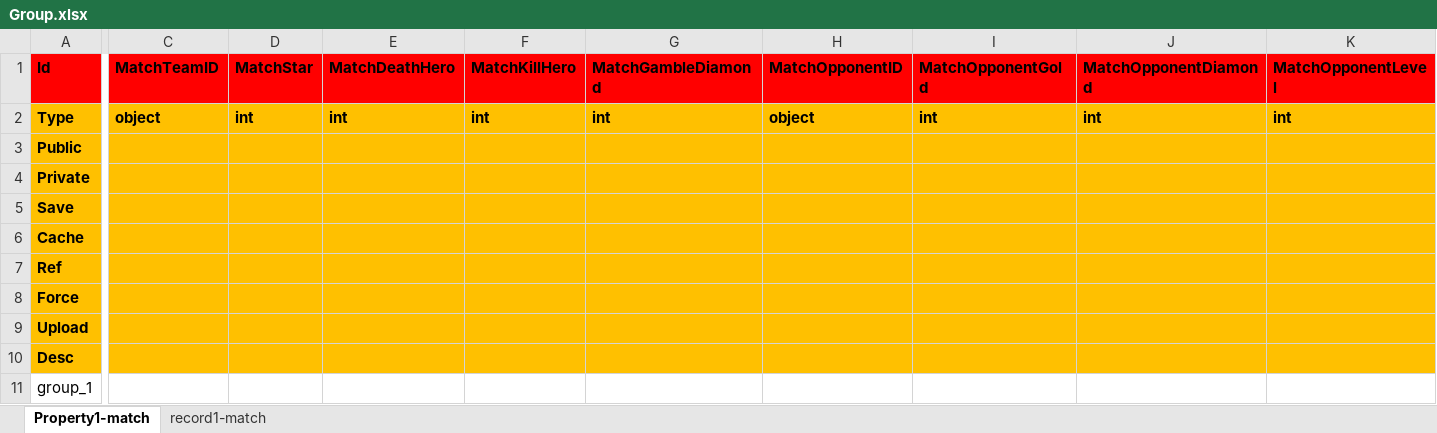
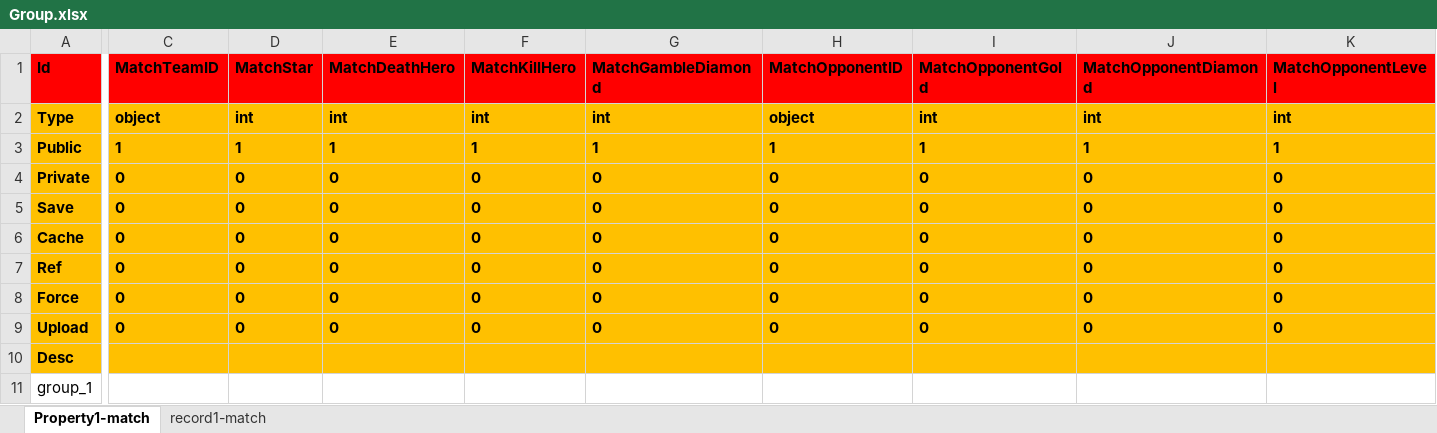
Before and after one commit to hu-81/NoahGameFramee, an Excel workbook: _Out/NFDataCfg/Excel/Group.xlsx, sheet Property1-match, drawn as a sheet; only a part is shown, gaps mark what is left out; values as stored, in another font and other column widths than the file's, no borders; removed rows and columns are numbered as before the commit, all else as after; rows hold the shown columns only; the diff covers the shown part only; the diff names each change by its address in the sheet, - before the commit and + after, or states it on an @@ line.

Commit message:
fixed bugs

```diff
--- a/_Out/NFDataCfg/Excel/Group.xlsx (sheet Property1-match)
+++ b/_Out/NFDataCfg/Excel/Group.xlsx (sheet Property1-match)
-row 3: Public
+row 3: Public | 1 | 1 | 1 | 1 | 1 | 1 | 1 | 1 | 1
-C4:C9 (MatchTeamID): (empty)
+C4:C9 (MatchTeamID): 0
-D4:D9 (MatchStar): (empty)
+D4:D9 (MatchStar): 0
-E4:E9 (MatchDeathHero): (empty)
+E4:E9 (MatchDeathHero): 0
-F4:F9 (MatchKillHero): (empty)
+F4:F9 (MatchKillHero): 0
-G4:G9 (MatchGambleDiamond): (empty)
+G4:G9 (MatchGambleDiamond): 0
-H4:H9 (MatchOpponentID): (empty)
+H4:H9 (MatchOpponentID): 0
-I4:I9 (MatchOpponentGold): (empty)
+I4:I9 (MatchOpponentGold): 0
-J4:J9 (MatchOpponentDiamond): (empty)
+J4:J9 (MatchOpponentDiamond): 0
-K4:K9 (MatchOpponentLevel): (empty)
+K4:K9 (MatchOpponentLevel): 0
```
Also changed, not shown: 72 edited cells elsewhere in this sheet.
